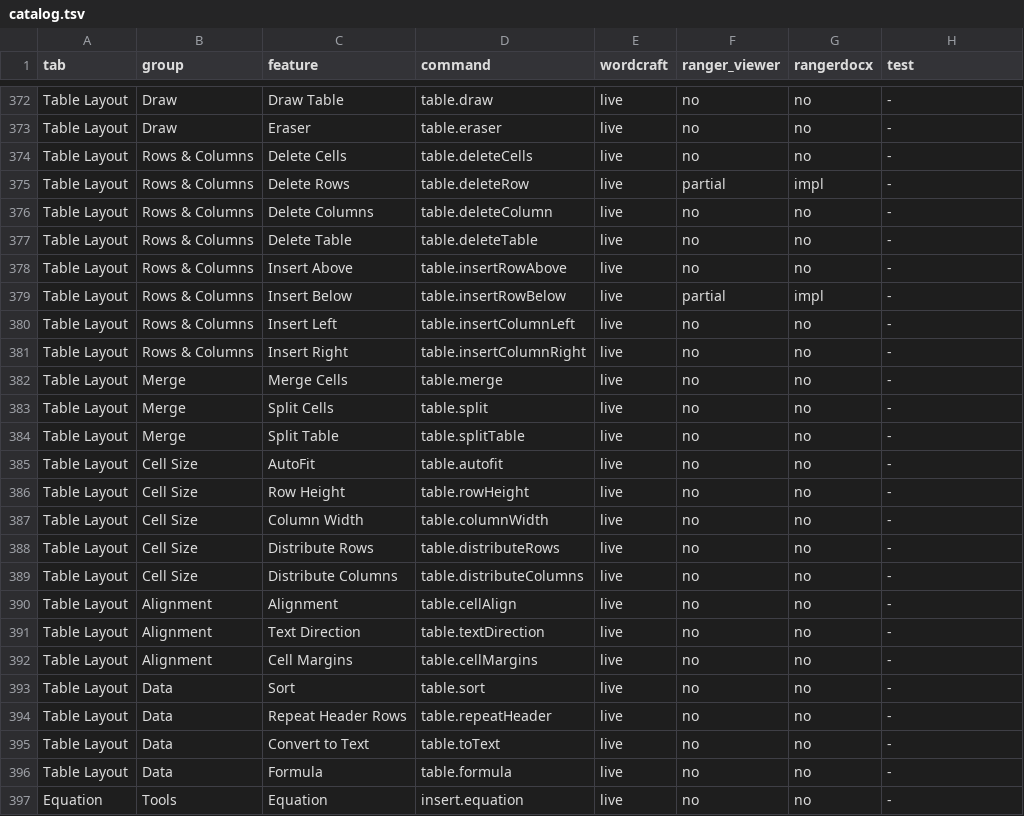
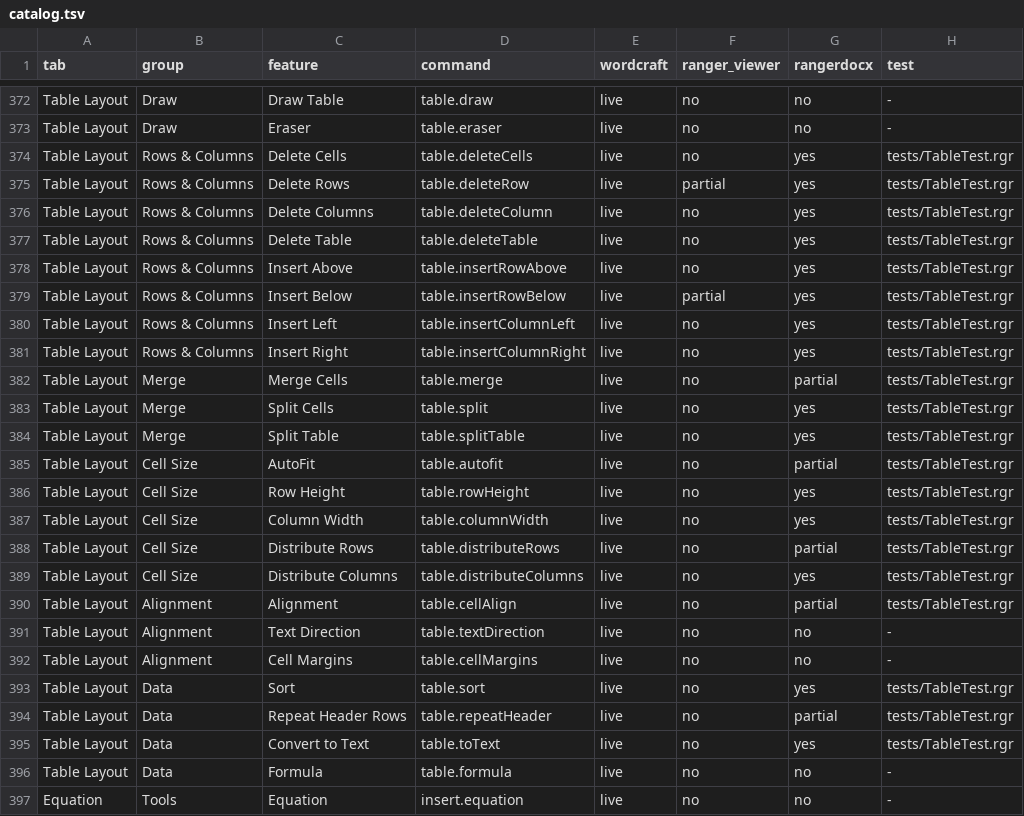
Before and after one commit to terotests/RangerDocx, a TSV file: parity/catalog.tsv, drawn as a sheet; only a part is shown, gaps mark what is left out; the diff covers the shown part only.

```diff
--- a/parity/catalog.tsv
+++ b/parity/catalog.tsv
@@ -373,24 +373,24 @@ Table Layout	Draw	Draw Table	table.draw	live	no	no	-
 Table Layout	Draw	Eraser	table.eraser	live	no	no	-
-Table Layout	Rows & Columns	Delete Cells	table.deleteCells	live	no	no	-
-Table Layout	Rows & Columns	Delete Rows	table.deleteRow	live	partial	impl	-
-Table Layout	Rows & Columns	Delete Columns	table.deleteColumn	live	no	no	-
-Table Layout	Rows & Columns	Delete Table	table.deleteTable	live	no	no	-
-Table Layout	Rows & Columns	Insert Above	table.insertRowAbove	live	no	no	-
-Table Layout	Rows & Columns	Insert Below	table.insertRowBelow	live	partial	impl	-
-Table Layout	Rows & Columns	Insert Left	table.insertColumnLeft	live	no	no	-
-Table Layout	Rows & Columns	Insert Right	table.insertColumnRight	live	no	no	-
-Table Layout	Merge	Merge Cells	table.merge	live	no	no	-
-Table Layout	Merge	Split Cells	table.split	live	no	no	-
-Table Layout	Merge	Split Table	table.splitTable	live	no	no	-
-Table Layout	Cell Size	AutoFit	table.autofit	live	no	no	-
-Table Layout	Cell Size	Row Height	table.rowHeight	live	no	no	-
-Table Layout	Cell Size	Column Width	table.columnWidth	live	no	no	-
-Table Layout	Cell Size	Distribute Rows	table.distributeRows	live	no	no	-
-Table Layout	Cell Size	Distribute Columns	table.distributeColumns	live	no	no	-
-Table Layout	Alignment	Alignment	table.cellAlign	live	no	no	-
+Table Layout	Rows & Columns	Delete Cells	table.deleteCells	live	no	yes	tests/TableTest.rgr
+Table Layout	Rows & Columns	Delete Rows	table.deleteRow	live	partial	yes	tests/TableTest.rgr
+Table Layout	Rows & Columns	Delete Columns	table.deleteColumn	live	no	yes	tests/TableTest.rgr
+Table Layout	Rows & Columns	Delete Table	table.deleteTable	live	no	yes	tests/TableTest.rgr
+Table Layout	Rows & Columns	Insert Above	table.insertRowAbove	live	no	yes	tests/TableTest.rgr
+Table Layout	Rows & Columns	Insert Below	table.insertRowBelow	live	partial	yes	tests/TableTest.rgr
+Table Layout	Rows & Columns	Insert Left	table.insertColumnLeft	live	no	yes	tests/TableTest.rgr
+Table Layout	Rows & Columns	Insert Right	table.insertColumnRight	live	no	yes	tests/TableTest.rgr
+Table Layout	Merge	Merge Cells	table.merge	live	no	partial	tests/TableTest.rgr
+Table Layout	Merge	Split Cells	table.split	live	no	yes	tests/TableTest.rgr
+Table Layout	Merge	Split Table	table.splitTable	live	no	yes	tests/TableTest.rgr
+Table Layout	Cell Size	AutoFit	table.autofit	live	no	partial	tests/TableTest.rgr
+Table Layout	Cell Size	Row Height	table.rowHeight	live	no	yes	tests/TableTest.rgr
+Table Layout	Cell Size	Column Width	table.columnWidth	live	no	yes	tests/TableTest.rgr
+Table Layout	Cell Size	Distribute Rows	table.distributeRows	live	no	partial	tests/TableTest.rgr
+Table Layout	Cell Size	Distribute Columns	table.distributeColumns	live	no	yes	tests/TableTest.rgr
+Table Layout	Alignment	Alignment	table.cellAlign	live	no	partial	tests/TableTest.rgr
 Table Layout	Alignment	Text Direction	table.textDirection	live	no	no	-
 Table Layout	Alignment	Cell Margins	table.cellMargins	live	no	no	-
-Table Layout	Data	Sort	table.sort	live	no	no	-
-Table Layout	Data	Repeat Header Rows	table.repeatHeader	live	no	no	-
-Table Layout	Data	Convert to Text	table.toText	live	no	no	-
+Table Layout	Data	Sort	table.sort	live	no	yes	tests/TableTest.rgr
+Table Layout	Data	Repeat Header Rows	table.repeatHeader	live	no	partial	tests/TableTest.rgr
+Table Layout	Data	Convert to Text	table.toText	live	no	yes	tests/TableTest.rgr
 Table Layout	Data	Formula	table.formula	live	no	no	-
```
Also changed, not shown: 14 edited cells elsewhere in this file, parity/metrics.tsv, parity/ooxml.tsv, 15 other files.
